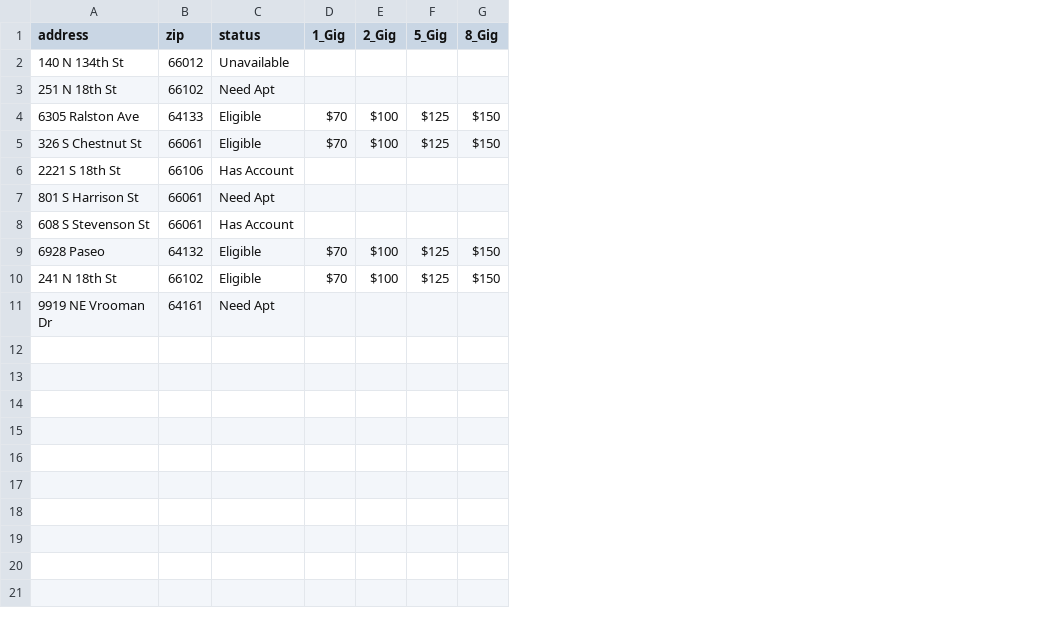
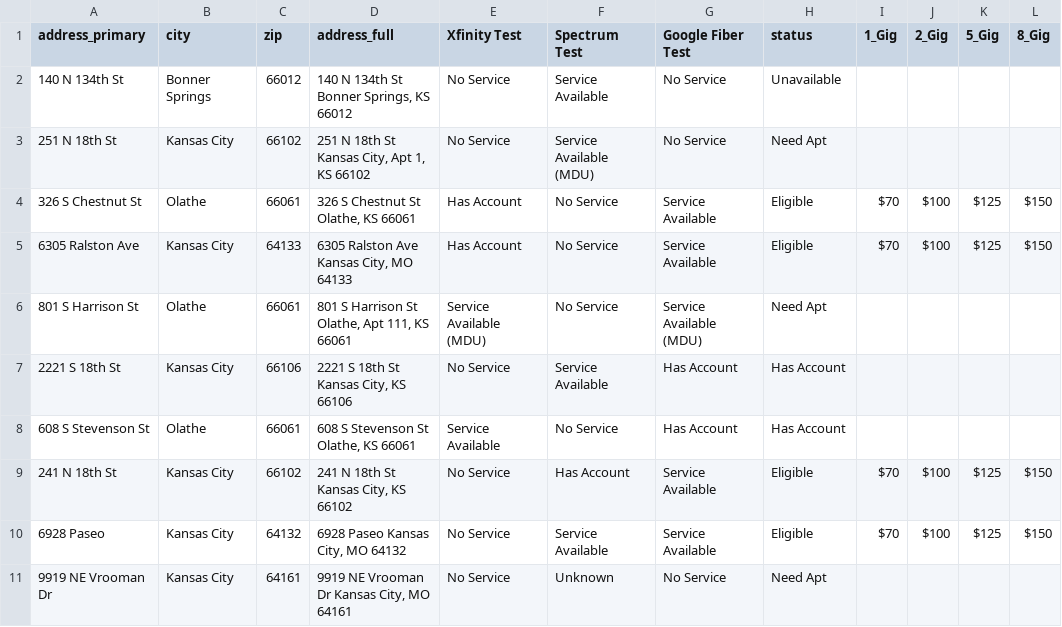
Before and after one commit to apant123/WebScraping, a CSV file: AddressList/ad2.csv, drawn as a sheet; addresses are those after the commit; the diff names each change by its address in the sheet, - before the commit and + after, or states it on an @@ line.

Commit message:
Added Spectrum

```diff
--- a/AddressList/ad2.csv
+++ b/AddressList/ad2.csv
+column B (city), rows 2-3: Bonner Springs | Kansas City; row 5: Kansas City; rows 7-8: Kansas City | Olathe; rows 10-11: Kansas City | Kansas City
+column D (address_full), rows 2-3: 140 N 134th St Bonner Springs, KS 66012 | 251 N 18th St Kansas City, Apt 1, KS 66102; row 5: 6305 Ralston Ave Kansas City, MO 64133; rows 7-8: 2221 S 18th St Kansas City, KS 66106 | 608 S Stevenson St Olathe, KS 66061; rows 10-11: 6928 Paseo Kansas City, MO 64132 | 9919 NE Vrooman Dr Kansas City, MO 64161
+column E (Xfinity Test), rows 2-3: No Service | No Service; row 5: Has Account; rows 7-8: No Service | Service Available; rows 10-11: No Service | No Service
+column F (Spectrum Test), rows 2-3: Service Available | Service Available (MDU); row 5: No Service; rows 7-8: Service Available | No Service; rows 10-11: Service Available | Unknown
+column G (Google Fiber Test), rows 2-3: No Service | No Service; row 5: Service Available; rows 7-8: Has Account | Has Account; rows 10-11: Service Available | No Service
-A1: address
+A1: address_primary
@@ row 5 moved to row 4: 326 S Chestnut St @@
@@ row 7 moved to row 6: 801 S Harrison St @@
@@ row 10 moved to row 9: 241 N 18th St @@
```
Also changed, not shown: AddressList/ad5.csv, 20 other files.
